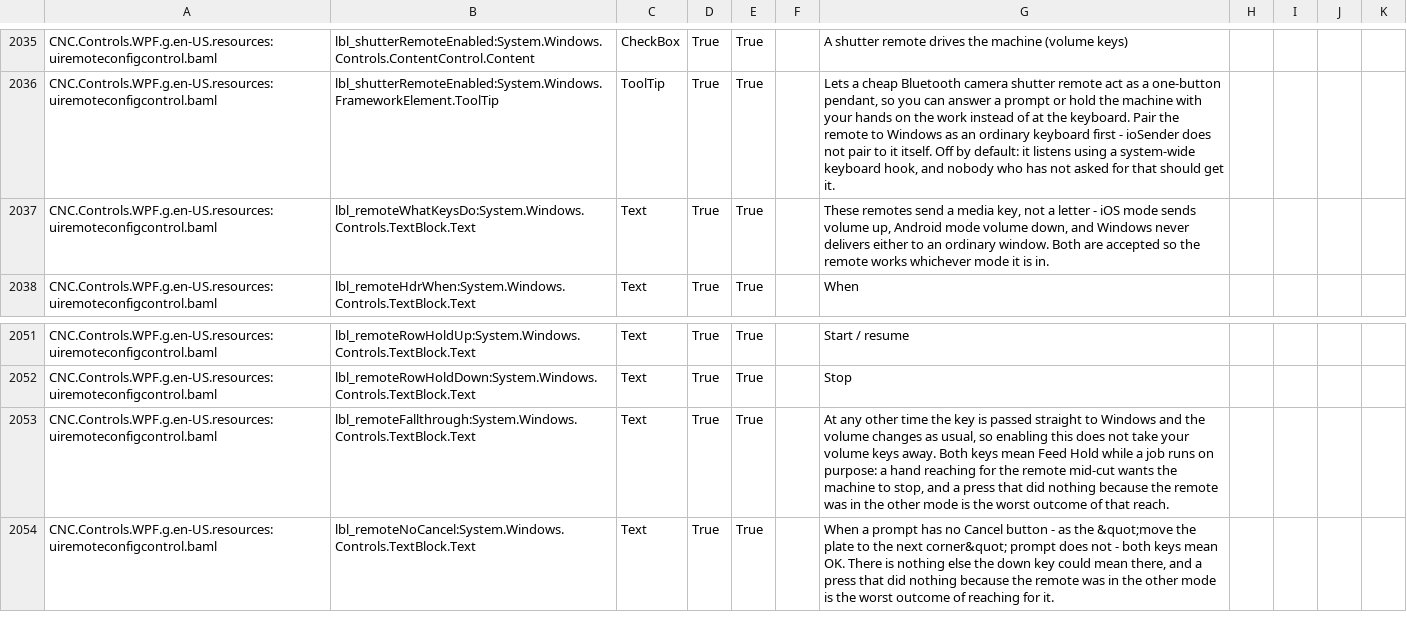
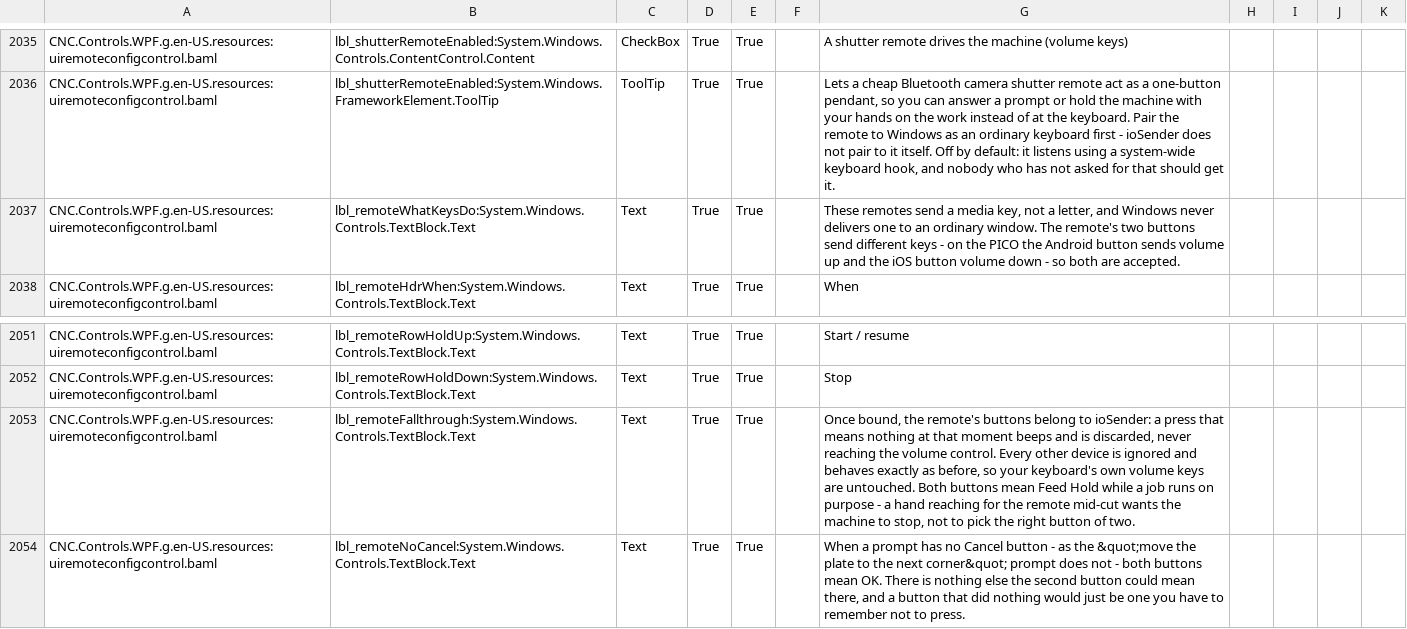
Before and after one commit to ioSenderV2/ioSender, a CSV file: Locale/de-DE/csv/CNC.Controls.WPF.resources.de-DE.csv, drawn as a sheet; only a part is shown, gaps mark what is left out.

```diff
--- a/Locale/de-DE/csv/CNC.Controls.WPF.resources.de-DE.csv
+++ b/Locale/de-DE/csv/CNC.Controls.WPF.resources.de-DE.csv
@@ -2036,3 +2036,3 @@ CNC.Controls.WPF.g.en-US.resources:uiremoteconfigcontrol.baml,lbl_shutterRemoteE
 CNC.Controls.WPF.g.en-US.resources:uiremoteconfigcontrol.baml,lbl_shutterRemoteEnabled:System.Windows.FrameworkElement.ToolTip,ToolTip,True,True,,"Lets a cheap Bluetooth camera shutter remote act as a one-button pendant, so you can answer a prompt or hold the machine with your hands on the work instead of at the keyboard. Pair the remote to Windows as an ordinary keyboard first - ioSender does not pair to it itself. Off by default: it listens using a system-wide keyboard hook, and nobody who has not asked for that should get it."
-CNC.Controls.WPF.g.en-US.resources:uiremoteconfigcontrol.baml,lbl_remoteWhatKeysDo:System.Windows.Controls.TextBlock.Text,Text,True,True,,"These remotes send a media key, not a letter - iOS mode sends volume up, Android mode volume down, and Windows never delivers either to an ordinary window. Both are accepted so the remote works whichever mode it is in."
+CNC.Controls.WPF.g.en-US.resources:uiremoteconfigcontrol.baml,lbl_remoteWhatKeysDo:System.Windows.Controls.TextBlock.Text,Text,True,True,,"These remotes send a media key, not a letter, and Windows never delivers one to an ordinary window. The remote's two buttons send different keys - on the PICO the Android button sends volume up and the iOS button volume down - so both are accepted."
 CNC.Controls.WPF.g.en-US.resources:uiremoteconfigcontrol.baml,lbl_remoteHdrWhen:System.Windows.Controls.TextBlock.Text,Text,True,True,,When
@@ -2052,3 +2052,3 @@ CNC.Controls.WPF.g.en-US.resources:uiremoteconfigcontrol.baml,lbl_remoteRowHoldU
 CNC.Controls.WPF.g.en-US.resources:uiremoteconfigcontrol.baml,lbl_remoteRowHoldDown:System.Windows.Controls.TextBlock.Text,Text,True,True,,Stop
-CNC.Controls.WPF.g.en-US.resources:uiremoteconfigcontrol.baml,lbl_remoteFallthrough:System.Windows.Controls.TextBlock.Text,Text,True,True,,"At any other time the key is passed straight to Windows and the volume changes as usual, so enabling this does not take your volume keys away. Both keys mean Feed Hold while a job runs on purpose: a hand reaching for the remote mid-cut wants the machine to stop, and a press that did nothing because the remote was in the other mode is the worst outcome of that reach."
-CNC.Controls.WPF.g.en-US.resources:uiremoteconfigcontrol.baml,lbl_remoteNoCancel:System.Windows.Controls.TextBlock.Text,Text,True,True,,"When a prompt has no Cancel button - as the &quot;move the plate to the next corner&quot; prompt does not - both keys mean OK. There is nothing else the down key could mean there, and a press that did nothing because the remote was in the other mode is the worst outcome of reaching for it."
+CNC.Controls.WPF.g.en-US.resources:uiremoteconfigcontrol.baml,lbl_remoteFallthrough:System.Windows.Controls.TextBlock.Text,Text,True,True,,"Once bound, the remote's buttons belong to ioSender: a press that means nothing at that moment beeps and is discarded, never reaching the volume control. Every other device is ignored and behaves exactly as before, so your keyboard's own volume keys are untouched. Both buttons mean Feed Hold while a job runs on purpose - a hand reaching for the remote mid-cut wants the machine to stop, not to pick the right button of two."
+CNC.Controls.WPF.g.en-US.resources:uiremoteconfigcontrol.baml,lbl_remoteNoCancel:System.Windows.Controls.TextBlock.Text,Text,True,True,,"When a prompt has no Cancel button - as the &quot;move the plate to the next corner&quot; prompt does not - both buttons mean OK. There is nothing else the second button could mean there, and a button that did nothing would just be one you have to remember not to press."
```
Also changed, not shown: Locale/en-US/csv/CNC.Controls.WPF.resources.en-US.csv, Locale/hu-HU/csv/CNC.Controls.WPF.resources.hu-HU.csv, 9 other files.
